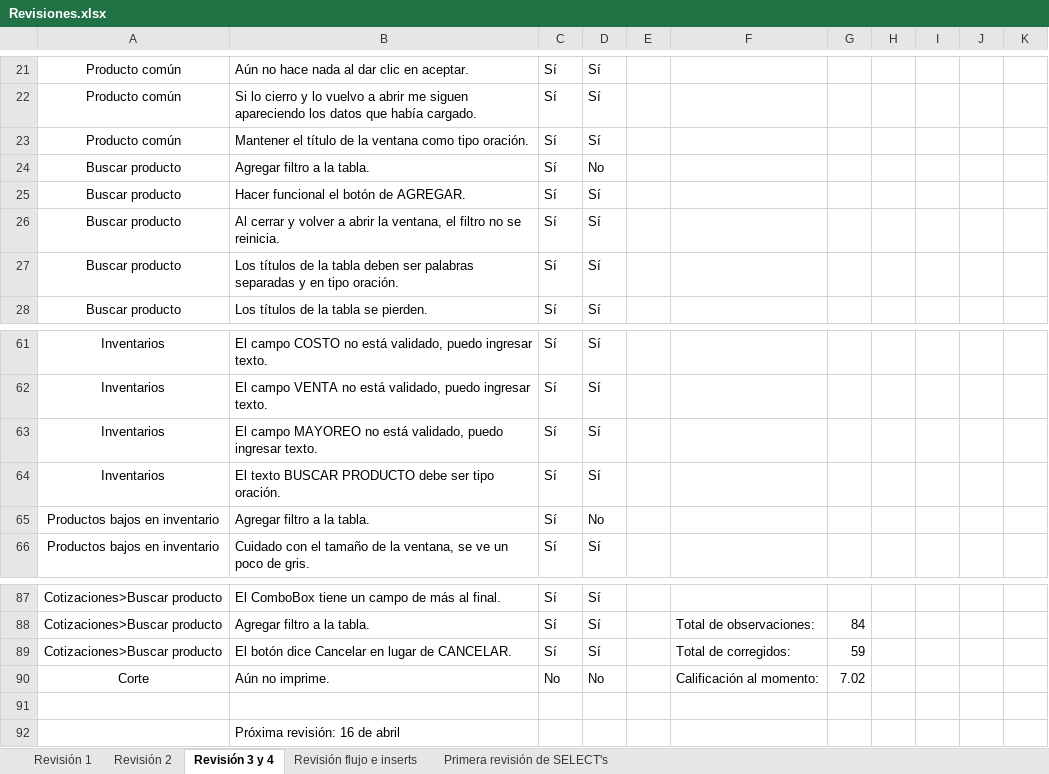
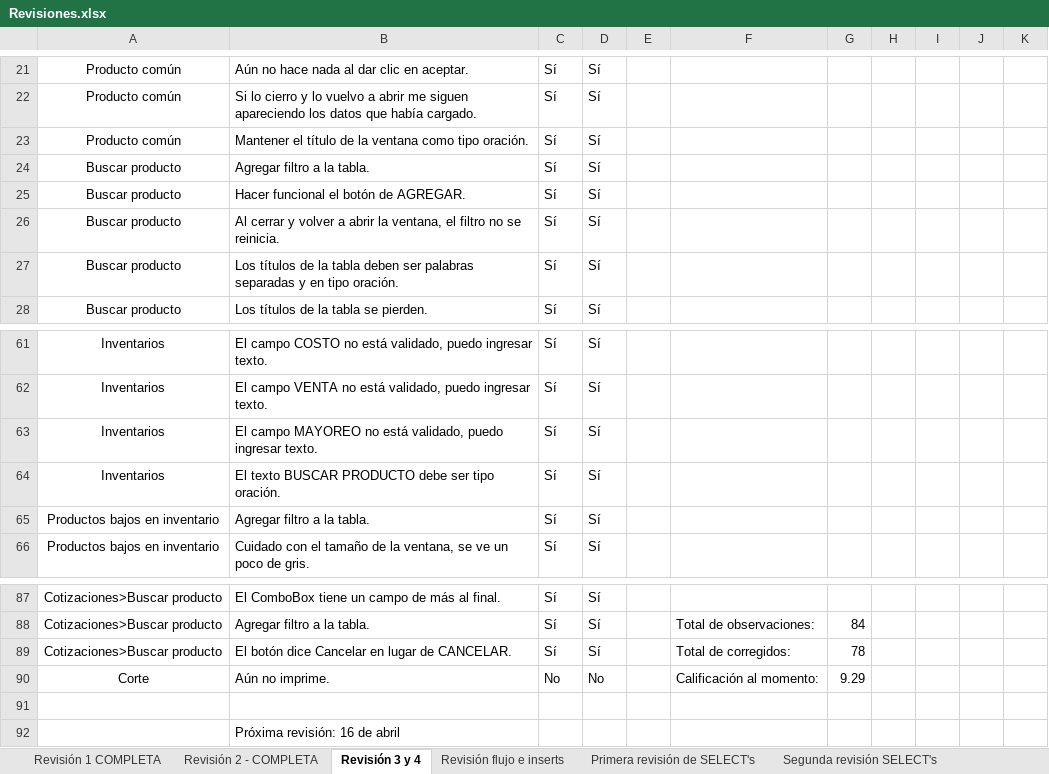
Before and after one commit to erikayareth/ImprentaSoluciones, an Excel workbook: Revisiones/Revisiones.xlsx, sheet Revisión 3 y 4, drawn as a sheet; only a part is shown, gaps mark what is left out; values as stored, in another font and other column widths than the file's, no borders; charts and pictures and conditional formats not drawn; the diff covers the shown part only; the diff names each change by its address in the sheet, - before the commit and + after, or states it on an @@ line.

Commit message:
Revisión
Segunda revisión de SELECT's y primera revisión de UPDATE's.

```diff
--- a/Revisiones/Revisiones.xlsx (sheet Revisión 3 y 4)
+++ b/Revisiones/Revisiones.xlsx (sheet Revisión 3 y 4)
-sheet tab: Revisión 1
+sheet tab: Revisión 1 COMPLETA
-sheet tab: Revisión 2
+sheet tab: Revisión 2 - COMPLETA
+sheet tab: Segunda revisión SELECT's
-D24: No
+D24: Sí
-D65: No
+D65: Sí
-G89: 59
+G89: 78
-G90: 7.02
+G90: 9.29
```
Also changed, not shown: 17 edited cells elsewhere in this sheet, sheet Revisión 2 - COMPLETA, sheet Revisión flujo e inserts, sheet Primera revisión de SELECT's, other sheet tabs, charts or pictures.
